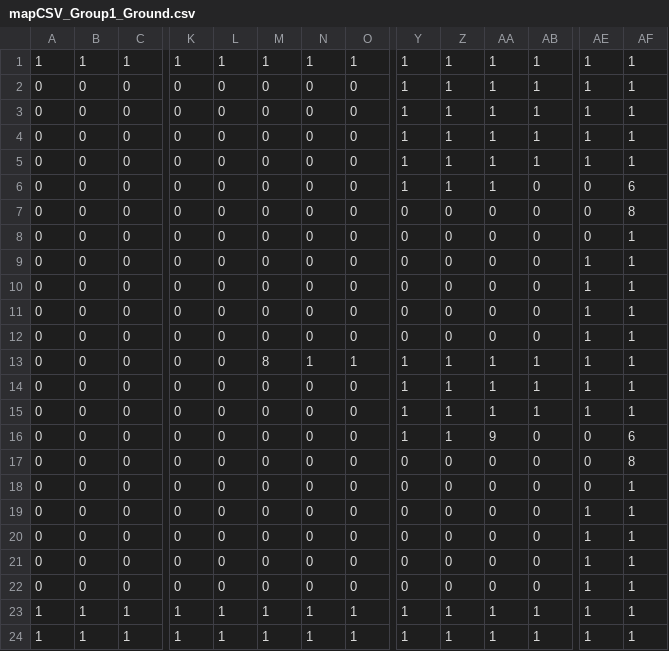
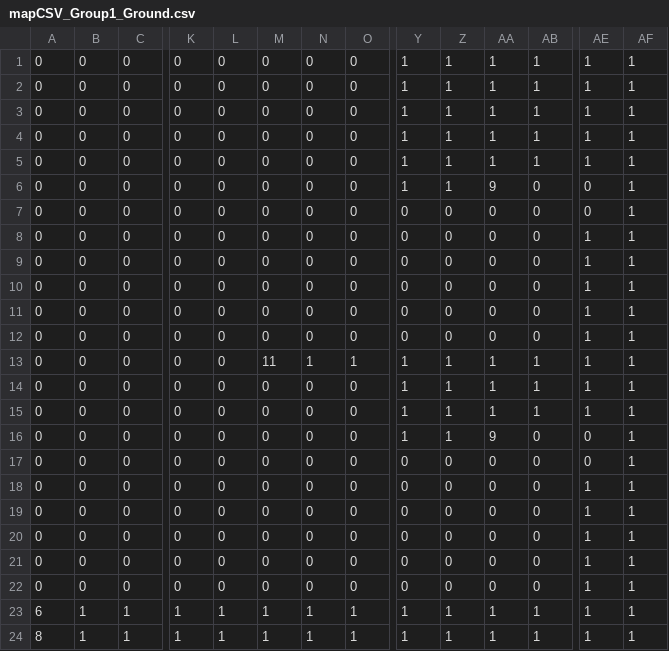
Before and after one commit to water-bears/thermo, a CSV file: Thermo/assets/levels/medium_02/mapCSV_Group1_Ground.csv, drawn as a sheet; only a part is shown, gaps mark what is left out; removed rows and columns are numbered as before the commit, all else as after; rows hold the shown columns only; the diff names each change by its address in the sheet, - before the commit and + after, or states it on an @@ line.

Commit message:
medium_02 touchup

```diff
--- a/Thermo/assets/levels/medium_02/mapCSV_Group1_Ground.csv
+++ b/Thermo/assets/levels/medium_02/mapCSV_Group1_Ground.csv
-row 1: 1 | 1 | 1 | 1 | 1 | 1 | 1 | 1 | 1 | 1 | 1 | 1 | 1 | 1
+row 1: 0 | 0 | 0 | 0 | 0 | 0 | 0 | 0 | 1 | 1 | 1 | 1 | 1 | 1
-AA6: 1
+AA6: 9
-AF6: 6
+AF6: 1
-row 7: 0 | 0 | 0 | 0 | 0 | 0 | 0 | 0 | 0 | 0 | 0 | 0 | 0 | 8
+row 8: 0 | 0 | 0 | 0 | 0 | 0 | 0 | 0 | 0 | 0 | 0 | 0 | 1 | 1
-M13: 8
+M13: 11
-AF16: 6
+AF16: 1
-row 17: 0 | 0 | 0 | 0 | 0 | 0 | 0 | 0 | 0 | 0 | 0 | 0 | 0 | 8
+row 18: 0 | 0 | 0 | 0 | 0 | 0 | 0 | 0 | 0 | 0 | 0 | 0 | 1 | 1
-A23: 1
+A23: 6
-A24: 1
+A24: 8
```
Also changed, not shown: Thermo/assets/levels/medium_02/mapCSV_Group1_Water.csv, 3 other files.
